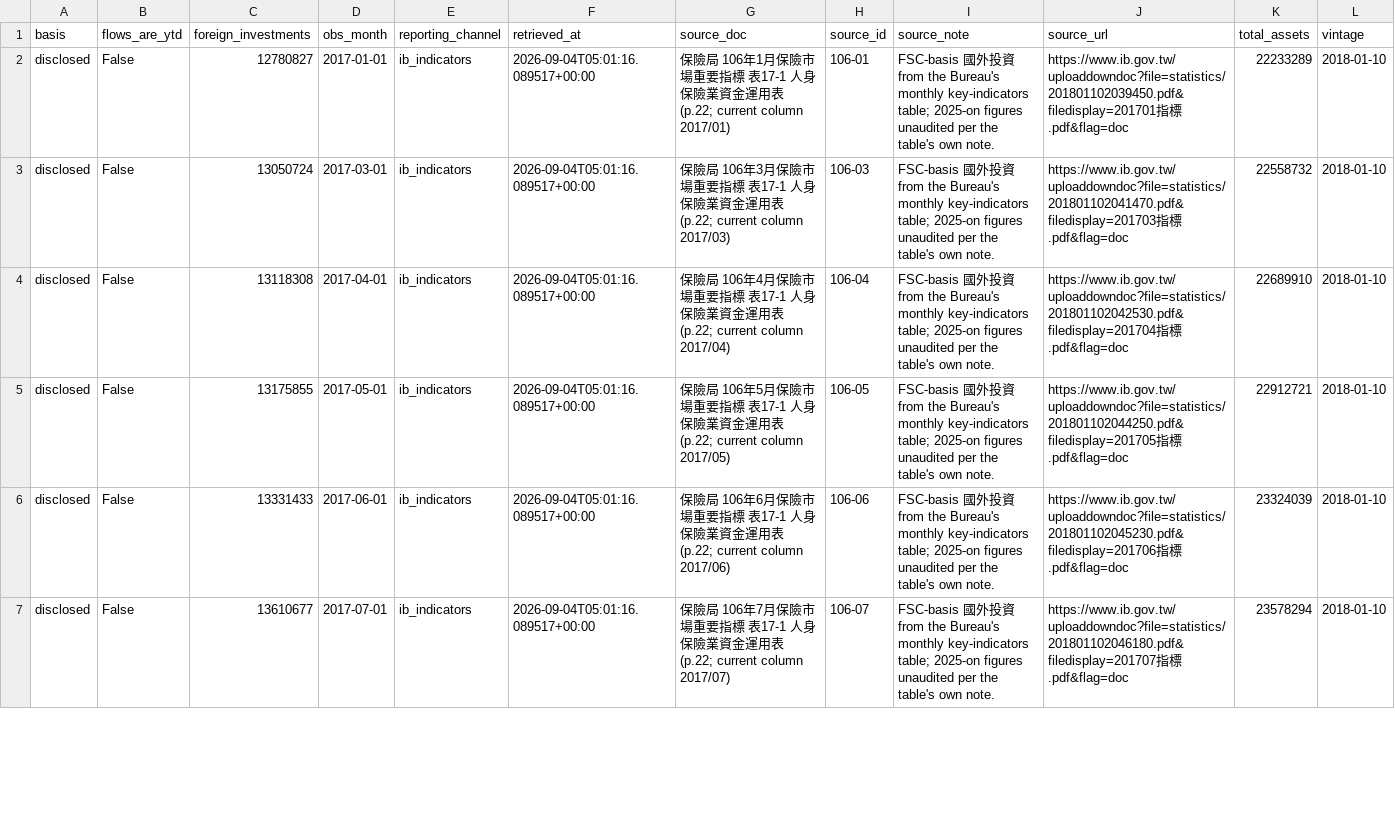
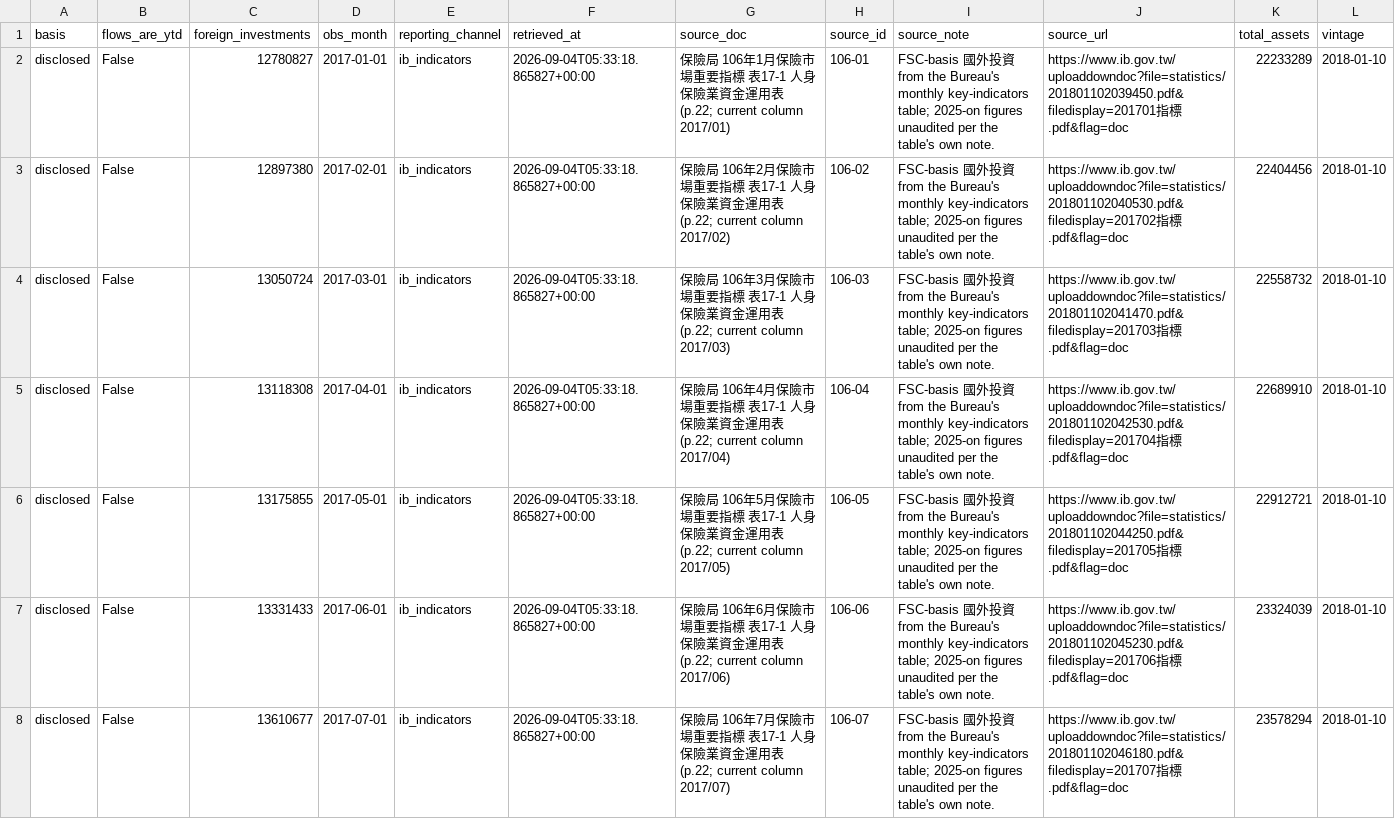
Before and after one commit to WillBtK/Taiwan-Lifers, a CSV file: data/ib_indicators_monthly.csv, drawn as a sheet; only a part is shown; the diff covers the shown part only.

```diff
--- a/data/ib_indicators_monthly.csv
+++ b/data/ib_indicators_monthly.csv
@@ -1,7 +1,8 @@
 basis,flows_are_ytd,foreign_investments,obs_month,reporting_channel,retrieved_at,source_doc,source_id,source_note,source_url,total_assets,vintage
-disclosed,False,12780827,2017-01-01,ib_indicators,2026-09-04T05:01:16.089517+00:00,保險局 106年1月保險市場重要指標 表17-1 人身保險業資金運用表 (p.22; current column 2017/01),106-01,FSC-basis 國外投資 from the Bureau's monthly key-indicators table; 2025-on figures unaudited per the table's own note.,https://www.ib.gov.tw/uploaddowndoc?file=statistics/201801102039450.pdf&filedisplay=201701指標.pdf&flag=doc,22233289,2018-01-10
-disclosed,False,13050724,2017-03-01,ib_indicators,2026-09-04T05:01:16.089517+00:00,保險局 106年3月保險市場重要指標 表17-1 人身保險業資金運用表 (p.22; current column 2017/03),106-03,FSC-basis 國外投資 from the Bureau's monthly key-indicators table; 2025-on figures unaudited per the table's own note.,https://www.ib.gov.tw/uploaddowndoc?file=statistics/201801102041470.pdf&filedisplay=201703指標.pdf&flag=doc,22558732,2018-01-10
-disclosed,False,13118308,2017-04-01,ib_indicators,2026-09-04T05:01:16.089517+00:00,保險局 106年4月保險市場重要指標 表17-1 人身保險業資金運用表 (p.22; current column 2017/04),106-04,FSC-basis 國外投資 from the Bureau's monthly key-indicators table; 2025-on figures unaudited per the table's own note.,https://www.ib.gov.tw/uploaddowndoc?file=statistics/201801102042530.pdf&filedisplay=201704指標.pdf&flag=doc,22689910,2018-01-10
-disclosed,False,13175855,2017-05-01,ib_indicators,2026-09-04T05:01:16.089517+00:00,保險局 106年5月保險市場重要指標 表17-1 人身保險業資金運用表 (p.22; current column 2017/05),106-05,FSC-basis 國外投資 from the Bureau's monthly key-indicators table; 2025-on figures unaudited per the table's own note.,https://www.ib.gov.tw/uploaddowndoc?file=statistics/201801102044250.pdf&filedisplay=201705指標.pdf&flag=doc,22912721,2018-01-10
-disclosed,False,13331433,2017-06-01,ib_indicators,2026-09-04T05:01:16.089517+00:00,保險局 106年6月保險市場重要指標 表17-1 人身保險業資金運用表 (p.22; current column 2017/06),106-06,FSC-basis 國外投資 from the Bureau's monthly key-indicators table; 2025-on figures unaudited per the table's own note.,https://www.ib.gov.tw/uploaddowndoc?file=statistics/201801102045230.pdf&filedisplay=201706指標.pdf&flag=doc,23324039,2018-01-10
-disclosed,False,13610677,2017-07-01,ib_indicators,2026-09-04T05:01:16.089517+00:00,保險局 106年7月保險市場重要指標 表17-1 人身保險業資金運用表 (p.22; current column 2017/07),106-07,FSC-basis 國外投資 from the Bureau's monthly key-indicators table; 2025-on figures unaudited per the table's own note.,https://www.ib.gov.tw/uploaddowndoc?file=statistics/201801102046180.pdf&filedisplay=201707指標.pdf&flag=doc,23578294,2018-01-10
+disclosed,False,12780827,2017-01-01,ib_indicators,2026-09-04T05:33:18.865827+00:00,保險局 106年1月保險市場重要指標 表17-1 人身保險業資金運用表 (p.22; current column 2017/01),106-01,FSC-basis 國外投資 from the Bureau's monthly key-indicators table; 2025-on figures unaudited per the table's own note.,https://www.ib.gov.tw/uploaddowndoc?file=statistics/201801102039450.pdf&filedisplay=201701指標.pdf&flag=doc,22233289,2018-01-10
+disclosed,False,12897380,2017-02-01,ib_indicators,2026-09-04T05:33:18.865827+00:00,保險局 106年2月保險市場重要指標 表17-1 人身保險業資金運用表 (p.22; current column 2017/02),106-02,FSC-basis 國外投資 from the Bureau's monthly key-indicators table; 2025-on figures unaudited per the table's own note.,https://www.ib.gov.tw/uploaddowndoc?file=statistics/201801102040530.pdf&filedisplay=201702指標.pdf&flag=doc,22404456,2018-01-10
+disclosed,False,13050724,2017-03-01,ib_indicators,2026-09-04T05:33:18.865827+00:00,保險局 106年3月保險市場重要指標 表17-1 人身保險業資金運用表 (p.22; current column 2017/03),106-03,FSC-basis 國外投資 from the Bureau's monthly key-indicators table; 2025-on figures unaudited per the table's own note.,https://www.ib.gov.tw/uploaddowndoc?file=statistics/201801102041470.pdf&filedisplay=201703指標.pdf&flag=doc,22558732,2018-01-10
+disclosed,False,13118308,2017-04-01,ib_indicators,2026-09-04T05:33:18.865827+00:00,保險局 106年4月保險市場重要指標 表17-1 人身保險業資金運用表 (p.22; current column 2017/04),106-04,FSC-basis 國外投資 from the Bureau's monthly key-indicators table; 2025-on figures unaudited per the table's own note.,https://www.ib.gov.tw/uploaddowndoc?file=statistics/201801102042530.pdf&filedisplay=201704指標.pdf&flag=doc,22689910,2018-01-10
+disclosed,False,13175855,2017-05-01,ib_indicators,2026-09-04T05:33:18.865827+00:00,保險局 106年5月保險市場重要指標 表17-1 人身保險業資金運用表 (p.22; current column 2017/05),106-05,FSC-basis 國外投資 from the Bureau's monthly key-indicators table; 2025-on figures unaudited per the table's own note.,https://www.ib.gov.tw/uploaddowndoc?file=statistics/201801102044250.pdf&filedisplay=201705指標.pdf&flag=doc,22912721,2018-01-10
+disclosed,False,13331433,2017-06-01,ib_indicators,2026-09-04T05:33:18.865827+00:00,保險局 106年6月保險市場重要指標 表17-1 人身保險業資金運用表 (p.22; current column 2017/06),106-06,FSC-basis 國外投資 from the Bureau's monthly key-indicators table; 2025-on figures unaudited per the table's own note.,https://www.ib.gov.tw/uploaddowndoc?file=statistics/201801102045230.pdf&filedisplay=201706指標.pdf&flag=doc,23324039,2018-01-10
+disclosed,False,13610677,2017-07-01,ib_indicators,2026-09-04T05:33:18.865827+00:00,保險局 106年7月保險市場重要指標 表17-1 人身保險業資金運用表 (p.22; current column 2017/07),106-07,FSC-basis 國外投資 from the Bureau's monthly key-indicators table; 2025-on figures unaudited per the table's own note.,https://www.ib.gov.tw/uploaddowndoc?file=statistics/201801102046180.pdf&filedisplay=201707指標.pdf&flag=doc,23578294,2018-01-10
```
Also changed, not shown: 1 added row and 104 edited cells elsewhere in this file, 5 other files.
